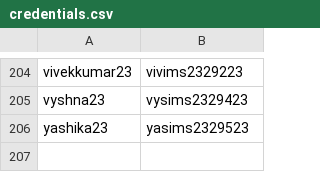
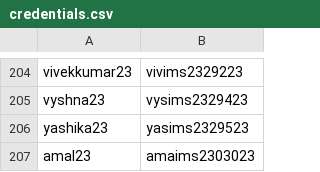
Before and after one commit to AKwasTaken/InternetScrape, a CSV file: data/credentials.csv, drawn as a sheet; only a part is shown, gaps mark what is left out.

```diff
--- a/data/credentials.csv
+++ b/data/credentials.csv
@@ -206 +206,2 @@ vyshna23,vysims2329423
 yashika23,yasims2329523
+amal23,amaims2303023
```
Also changed, not shown: 40 other files.
